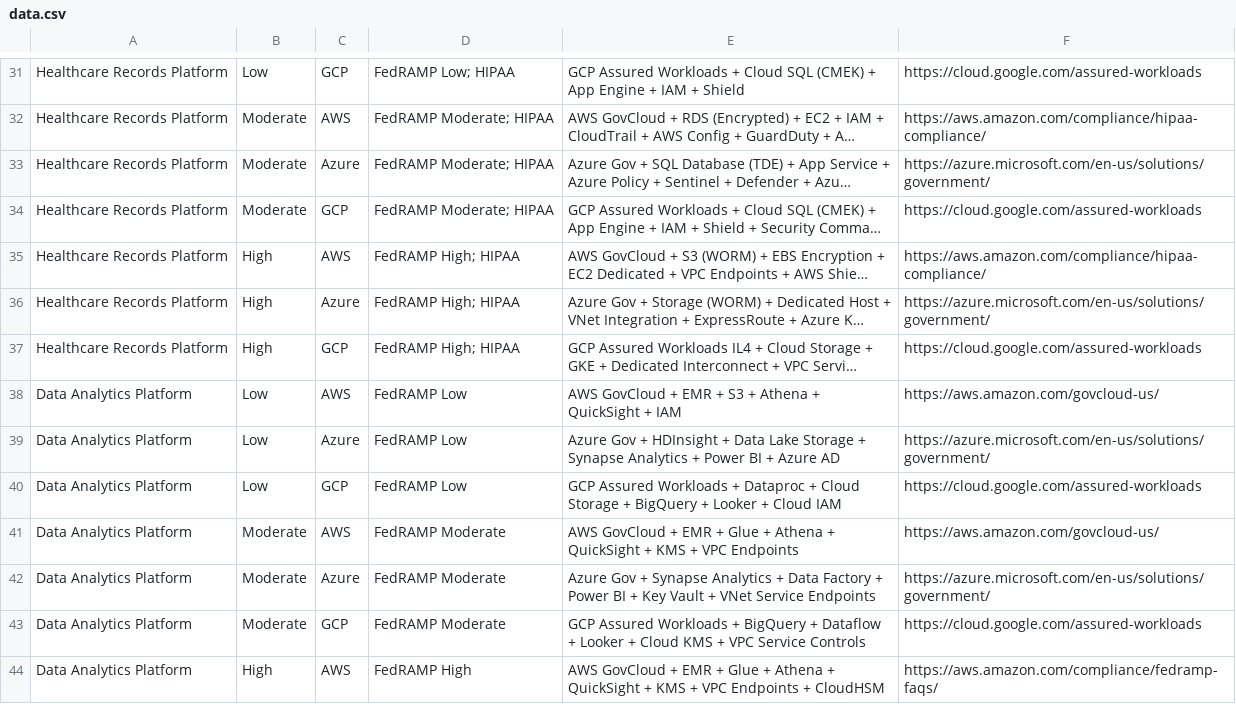
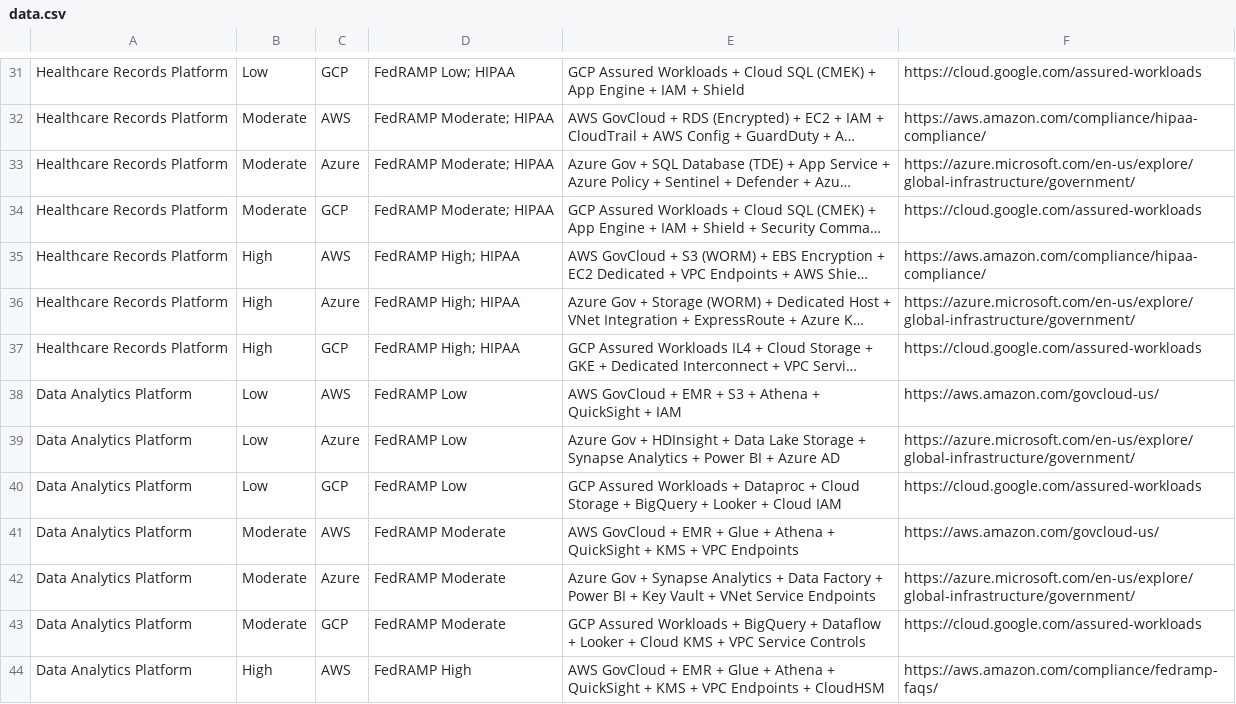
Before and after one commit to flourcode/federal-cert-navigator, a CSV file: data.csv, drawn as a sheet; only a part is shown, gaps mark what is left out; long unchanged cells end in …; the diff covers the shown part only; the diff names each change by its address in the sheet, - before the commit and + after, or states it on an @@ line.

```diff
--- a/data.csv
+++ b/data.csv
-F33: https://azure.microsoft.com/en-us/solutions/government/
+F33: https://azure.microsoft.com/en-us/explore/global-infrastructure/government/
-F36: https://azure.microsoft.com/en-us/solutions/government/
+F36: https://azure.microsoft.com/en-us/explore/global-infrastructure/government/
-F39: https://azure.microsoft.com/en-us/solutions/government/
+F39: https://azure.microsoft.com/en-us/explore/global-infrastructure/government/
-F42: https://azure.microsoft.com/en-us/solutions/government/
+F42: https://azure.microsoft.com/en-us/explore/global-infrastructure/government/
```
Also changed, not shown: 14 edited cells elsewhere in this file.
